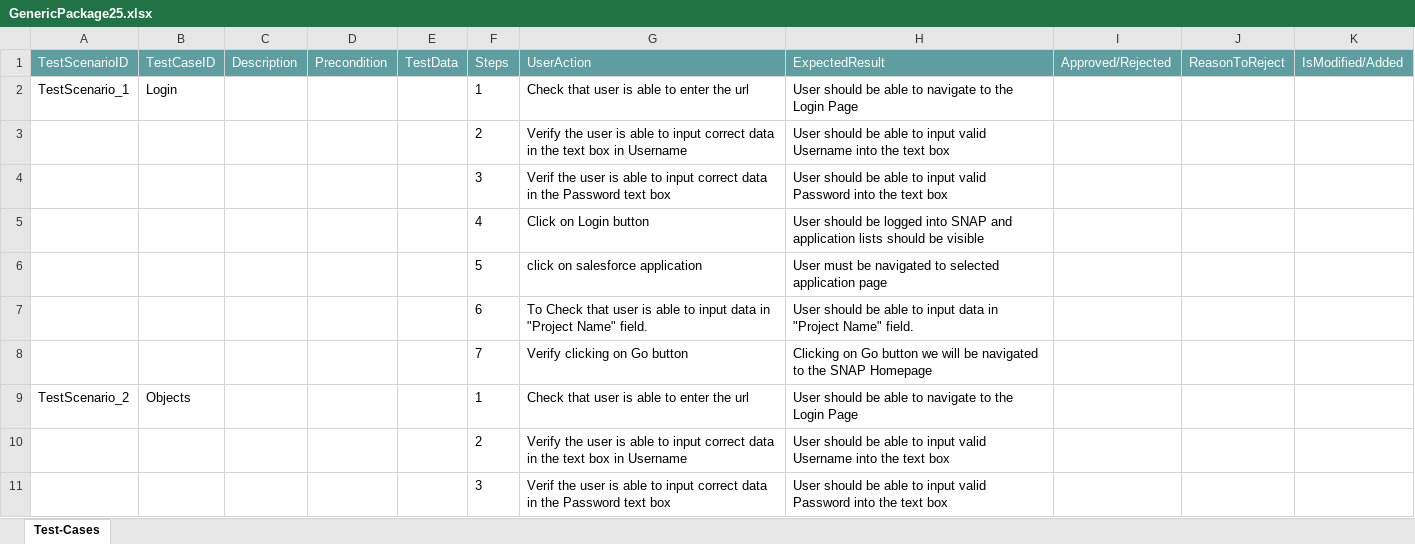
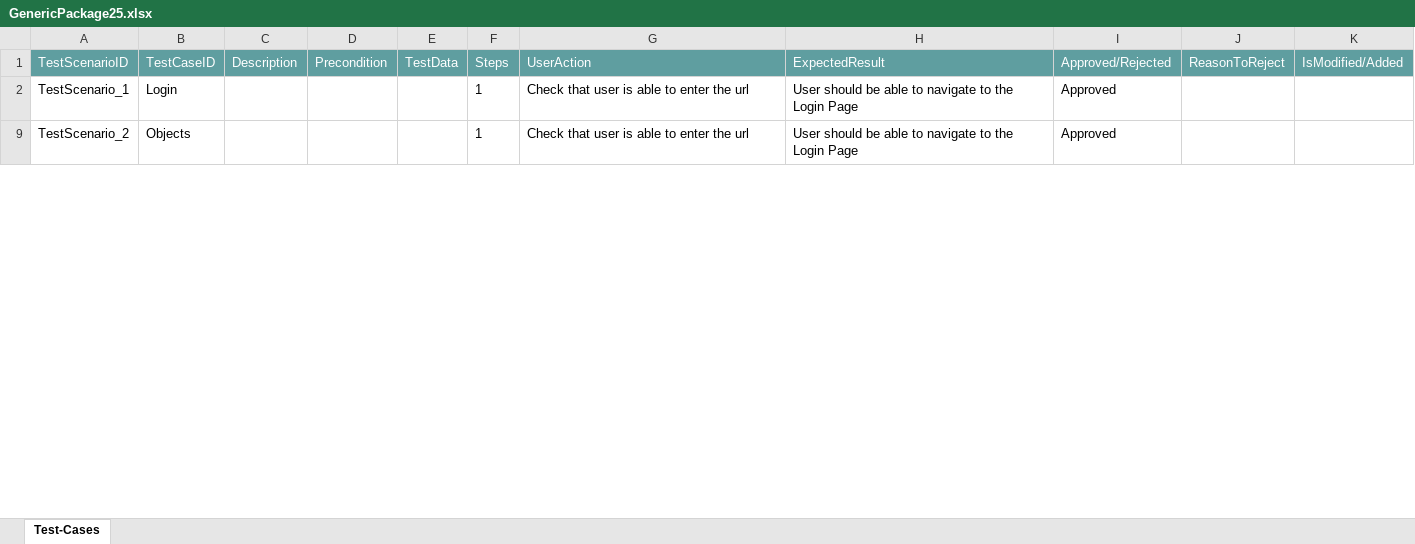
Before and after one commit to ShaikMohamedIrfan/GenericSNAPTesting, an Excel workbook: GenericPackage25.xlsx, sheet Test-Cases, drawn as a sheet; only a part is shown; values as stored, in another font and other column widths than the file's, no borders; table styles not drawn; the diff covers the shown part only; the diff names each change by its address in the sheet, - before the commit and + after, or states it on an @@ line.

Commit message:
Add files via upload

```diff
--- a/GenericPackage25.xlsx (sheet Test-Cases)
+++ b/GenericPackage25.xlsx (sheet Test-Cases)
-I2 (Approved/Rejected): (empty)
+I2 (Approved/Rejected): Approved
@@ row 3 hidden:  |  |  |  |  | 2 | Verify the user is able to input correct data in the text box in Username | User should be able to input valid Username into the text box @@
@@ row 4 hidden:  |  |  |  |  | 3 | Verif the user is able to input correct data in the Password text box | User should be able to input valid Password into the text box @@
@@ row 5 hidden:  |  |  |  |  | 4 | Click on Login button | User should be logged into SNAP and application lists should be visible @@
@@ row 6 hidden:  |  |  |  |  | 5 | click on salesforce application | User must be navigated to selected application page @@
@@ row 7 hidden:  |  |  |  |  | 6 | To Check that user is able to input data in "Project Name" field. | User should be able to input data in "Project Name" field. @@
@@ row 8 hidden:  |  |  |  |  | 7 | Verify clicking on Go button | Clicking on Go button we will be navigated to the SNAP Homepage @@
-I9 (Approved/Rejected): (empty)
+I9 (Approved/Rejected): Approved
@@ row 10 hidden:  |  |  |  |  | 2 | Verify the user is able to input correct data in the text box in Username | User should be able to input valid Username into the text box @@
@@ row 11 hidden:  |  |  |  |  | 3 | Verif the user is able to input correct data in the Password text box | User should be able to input valid Password into the text box @@
```
Also changed, not shown: 108 hidden or unhidden rows and 4 edited cells elsewhere in this sheet.
